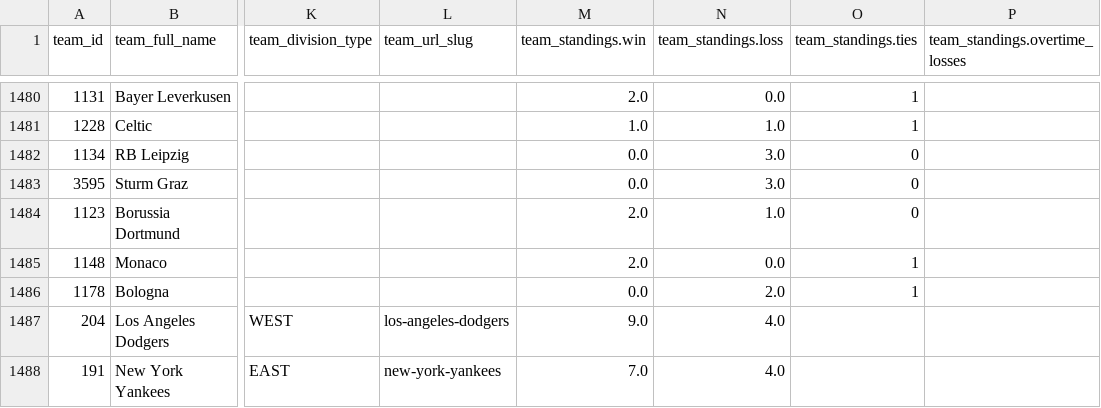
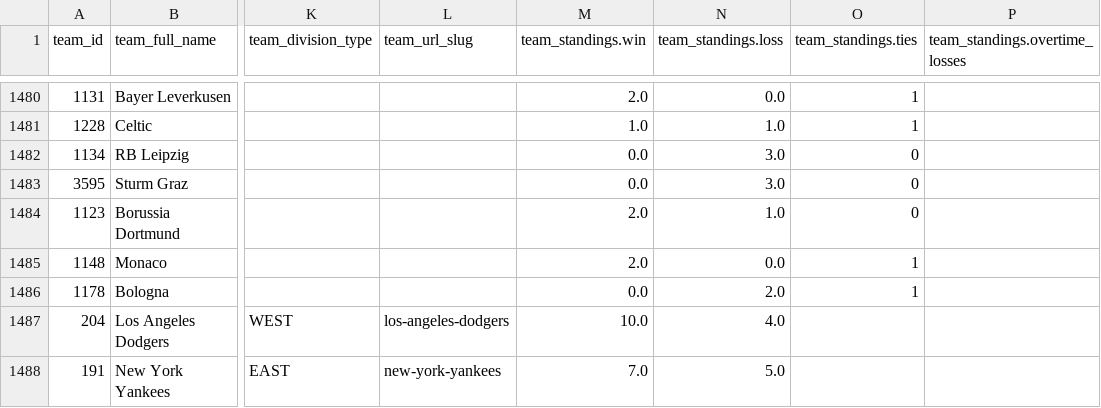
Before and after one commit to aaroncolesmith/data_load, a CSV file: data/teams_db.csv, drawn as a sheet; only a part is shown, gaps mark what is left out; the diff names each change by its address in the sheet, - before the commit and + after, or states it on an @@ line.

Commit message:
Update data

```diff
--- a/data/teams_db.csv
+++ b/data/teams_db.csv
-M1487 (team_standings.win): 9.0
+M1487 (team_standings.win): 10.0
-N1488 (team_standings.loss): 4.0
+N1488 (team_standings.loss): 5.0
```
Also changed, not shown: 4 other files.
